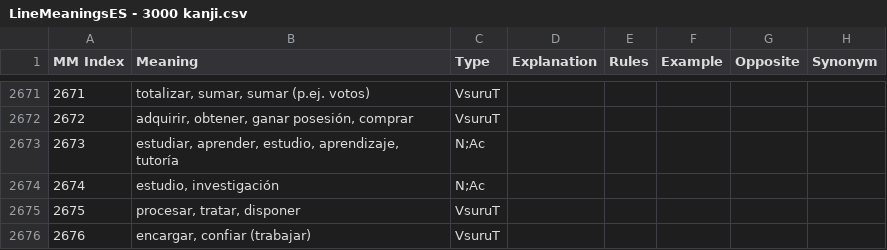
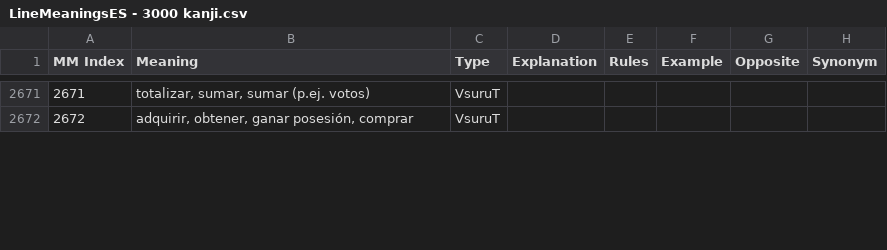
Before and after one commit to blarom/Japagram, a CSV file: app/src/main/assets/LineMeaningsES - 3000 kanji.csv, drawn as a sheet; only a part is shown, gaps mark what is left out; removed rows and columns are numbered as before the commit, all else as after; the diff covers the shown part only; the diff names each change by its address in the sheet, - before the commit and + after, or states it on an @@ line.

```diff
--- a/app/src/main/assets/LineMeaningsES - 3000 kanji.csv
+++ b/app/src/main/assets/LineMeaningsES - 3000 kanji.csv
@@ column A (MM Index) renumbered from row 725 down @@
@@ row 2673 moved to row 3011: 3011 @@
@@ row 2674 moved to row 3012: 3012 @@
-row 2675: 2675 | procesar, tratar, disponer | VsuruT
-row 2676: 2676 | encargar, confiar (trabajar) | VsuruT
```
Also changed, not shown: 5 added rows, 1 removed row, 18 moved rows and 8 edited cells elsewhere in this file, app/src/main/assets/LineExamples - 3000 kanji.csv, app/src/main/assets/LineKanjiConj - 3000 kanji.csv, 24 other files.
